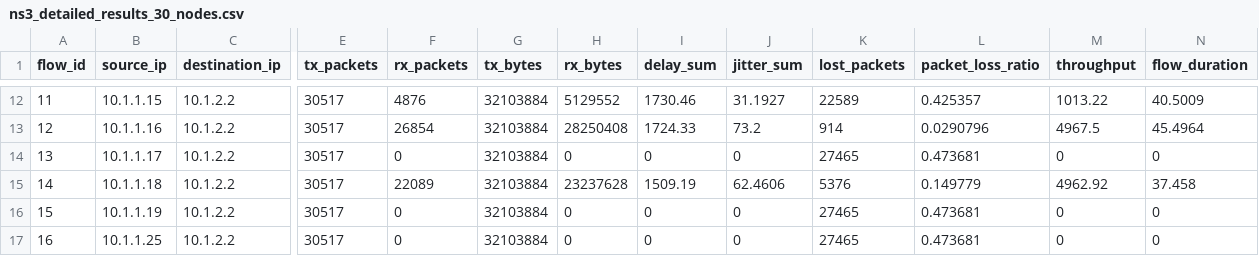
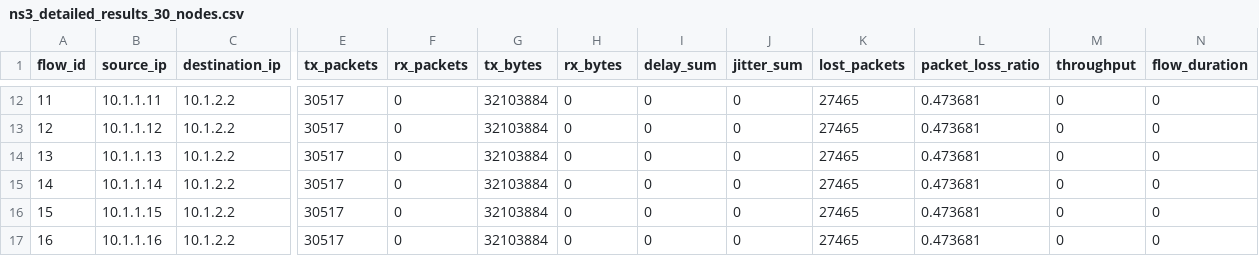
Before and after one commit to tra134/DDoS-Detection-and-Mitigation-with-ML-Models, a CSV file: data/raw/ns3_detailed_results_30_nodes.csv, drawn as a sheet; only a part is shown, gaps mark what is left out; the diff covers the shown part only; the diff names each change by its address in the sheet, - before the commit and + after, or states it on an @@ line.

```diff
--- a/data/raw/ns3_detailed_results_30_nodes.csv
+++ b/data/raw/ns3_detailed_results_30_nodes.csv
-B12 (source_ip): 10.1.1.15
+B12 (source_ip): 10.1.1.11
-F12 (rx_packets): 4876
+F12 (rx_packets): 0
-H12 (rx_bytes): 5129552
+H12 (rx_bytes): 0
-I12 (delay_sum): 1730.46
+I12 (delay_sum): 0
-J12 (jitter_sum): 31.1927
+J12 (jitter_sum): 0
-K12 (lost_packets): 22589
+K12 (lost_packets): 27465
-L12 (packet_loss_ratio): 0.425357
+L12 (packet_loss_ratio): 0.473681
-M12 (throughput): 1013.22
+M12 (throughput): 0
-N12 (flow_duration): 40.5009
+N12 (flow_duration): 0
-B13 (source_ip): 10.1.1.16
+B13 (source_ip): 10.1.1.12
-F13 (rx_packets): 26854
+F13 (rx_packets): 0
-H13 (rx_bytes): 28250408
+H13 (rx_bytes): 0
-I13 (delay_sum): 1724.33
+I13 (delay_sum): 0
-J13 (jitter_sum): 73.2
+J13 (jitter_sum): 0
-K13 (lost_packets): 914
+K13 (lost_packets): 27465
-L13 (packet_loss_ratio): 0.0290796
+L13 (packet_loss_ratio): 0.473681
-M13 (throughput): 4967.5
+M13 (throughput): 0
-N13 (flow_duration): 45.4964
+N13 (flow_duration): 0
-B14 (source_ip): 10.1.1.17
+B14 (source_ip): 10.1.1.13
-B15 (source_ip): 10.1.1.18
+B15 (source_ip): 10.1.1.14
-F15 (rx_packets): 22089
+F15 (rx_packets): 0
-H15 (rx_bytes): 23237628
+H15 (rx_bytes): 0
-I15 (delay_sum): 1509.19
+I15 (delay_sum): 0
-J15 (jitter_sum): 62.4606
+J15 (jitter_sum): 0
-K15 (lost_packets): 5376
+K15 (lost_packets): 27465
-L15 (packet_loss_ratio): 0.149779
+L15 (packet_loss_ratio): 0.473681
-M15 (throughput): 4962.92
+M15 (throughput): 0
-N15 (flow_duration): 37.458
+N15 (flow_duration): 0
-B16 (source_ip): 10.1.1.19
+B16 (source_ip): 10.1.1.15
-B17 (source_ip): 10.1.1.25
+B17 (source_ip): 10.1.1.16
```
Also changed, not shown: 165 edited cells elsewhere in this file, data/raw/ns3_detailed_results_10_nodes.csv, data/raw/ns3_detailed_results_20_nodes.csv, 20 other files.
